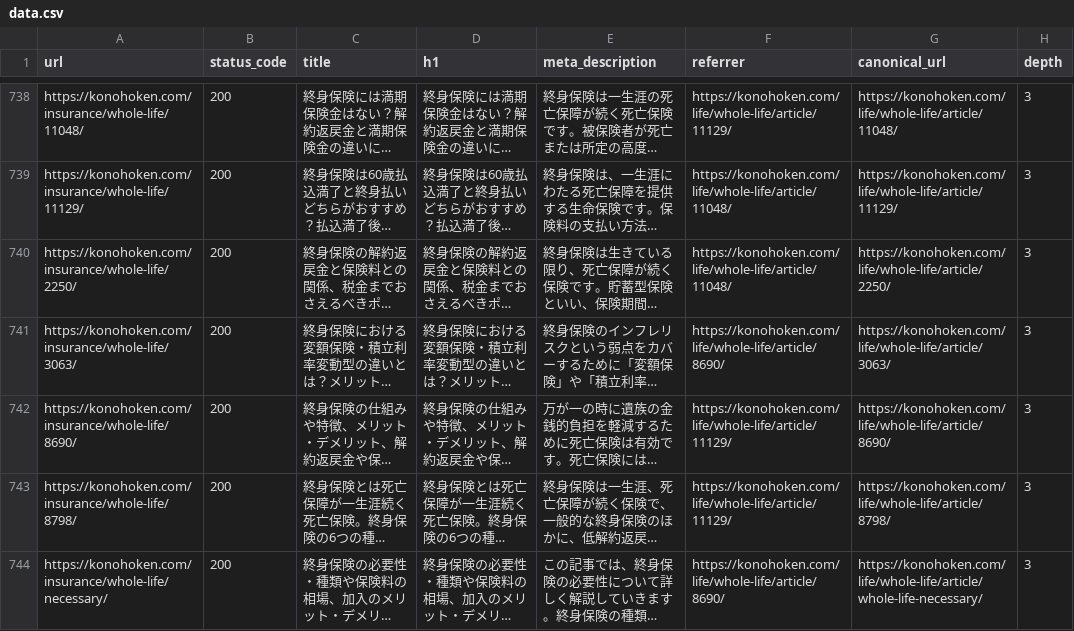
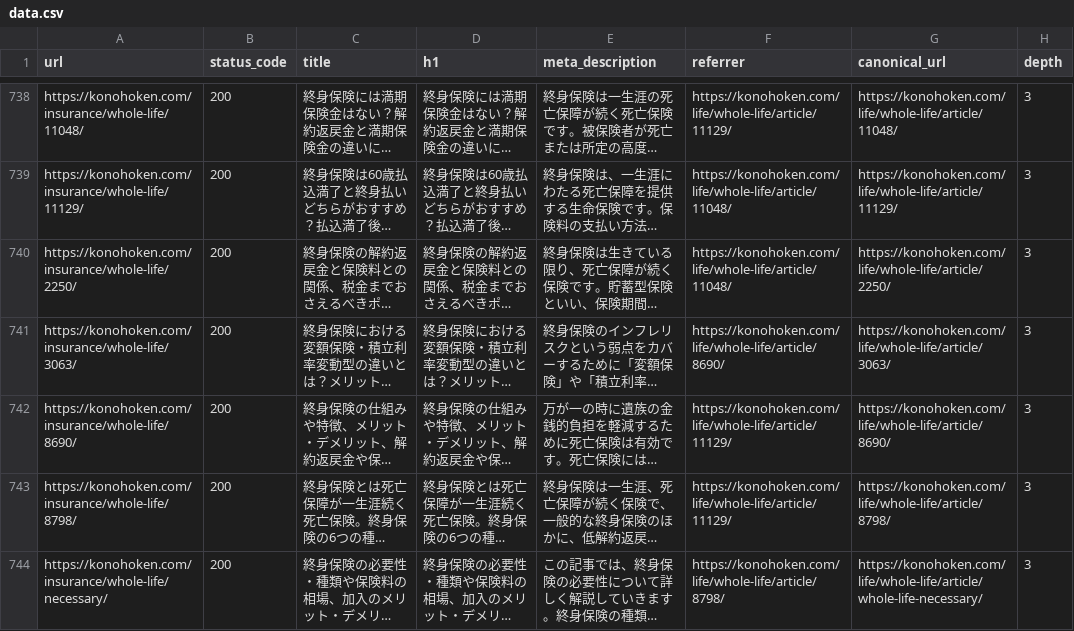
Before and after one commit to nekonado/web-crawler, a CSV file: e5207141e9eaefa0dfe3c4116d93e523/data.csv (was 662bf2a9a0521fd20727dc8507b0194f/data.csv), drawn as a sheet; only a part is shown, gaps mark what is left out; long unchanged cells end in …; the diff covers the shown part only; the diff names each change by its address in the sheet, - before the commit and + after, or states it on an @@ line.

```diff
--- a/662bf2a9a0521fd20727dc8507b0194f/data.csv
+++ b/e5207141e9eaefa0dfe3c4116d93e523/data.csv
-F744 (referrer): https://konohoken.com/life/whole-life/article/8690/
+F744 (referrer): https://konohoken.com/life/whole-life/article/8798/
```
Also changed, not shown: 39 edited cells elsewhere in this file, e5207141e9eaefa0dfe3c4116d93e523/latest.csv, 1 other file.
